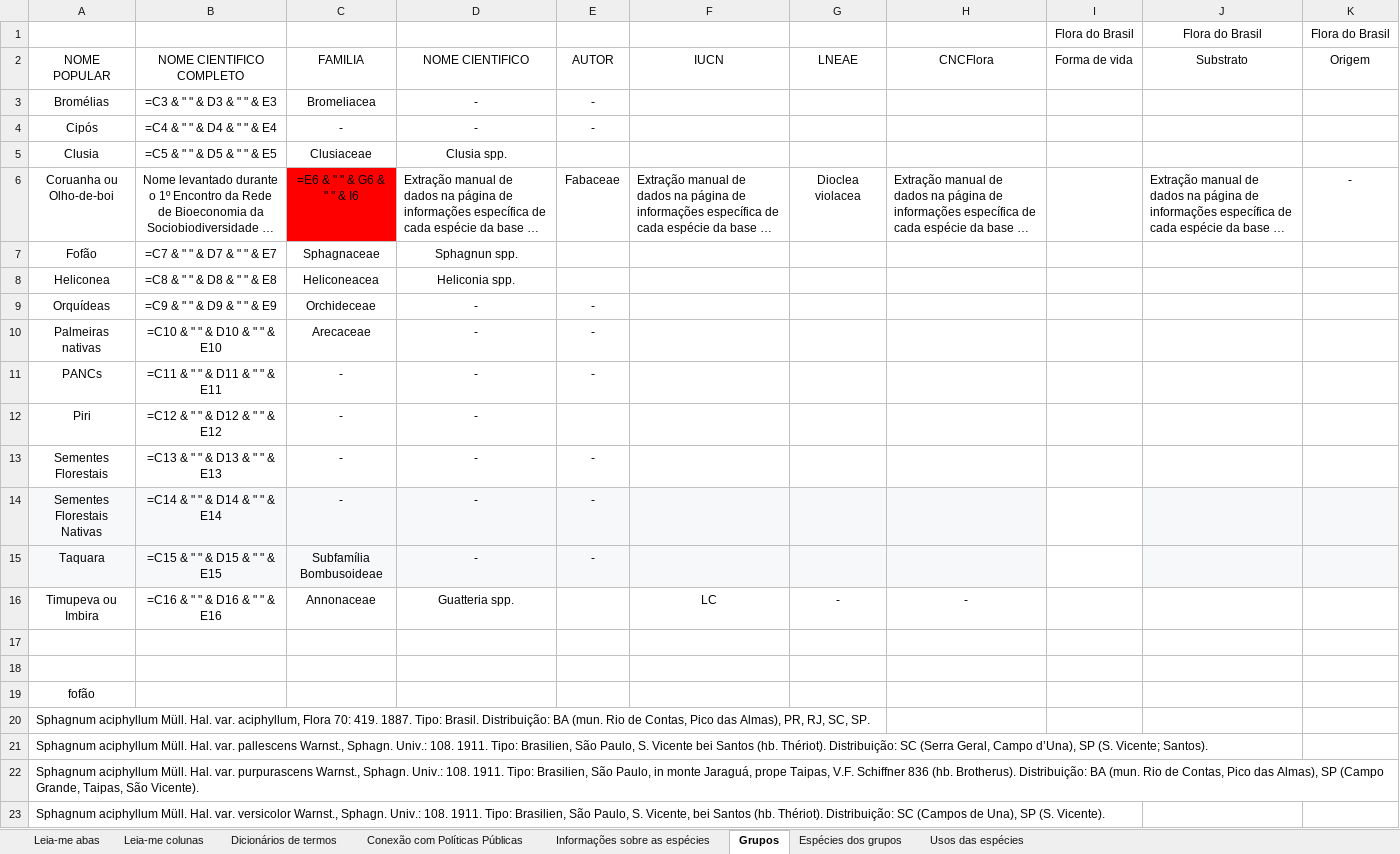
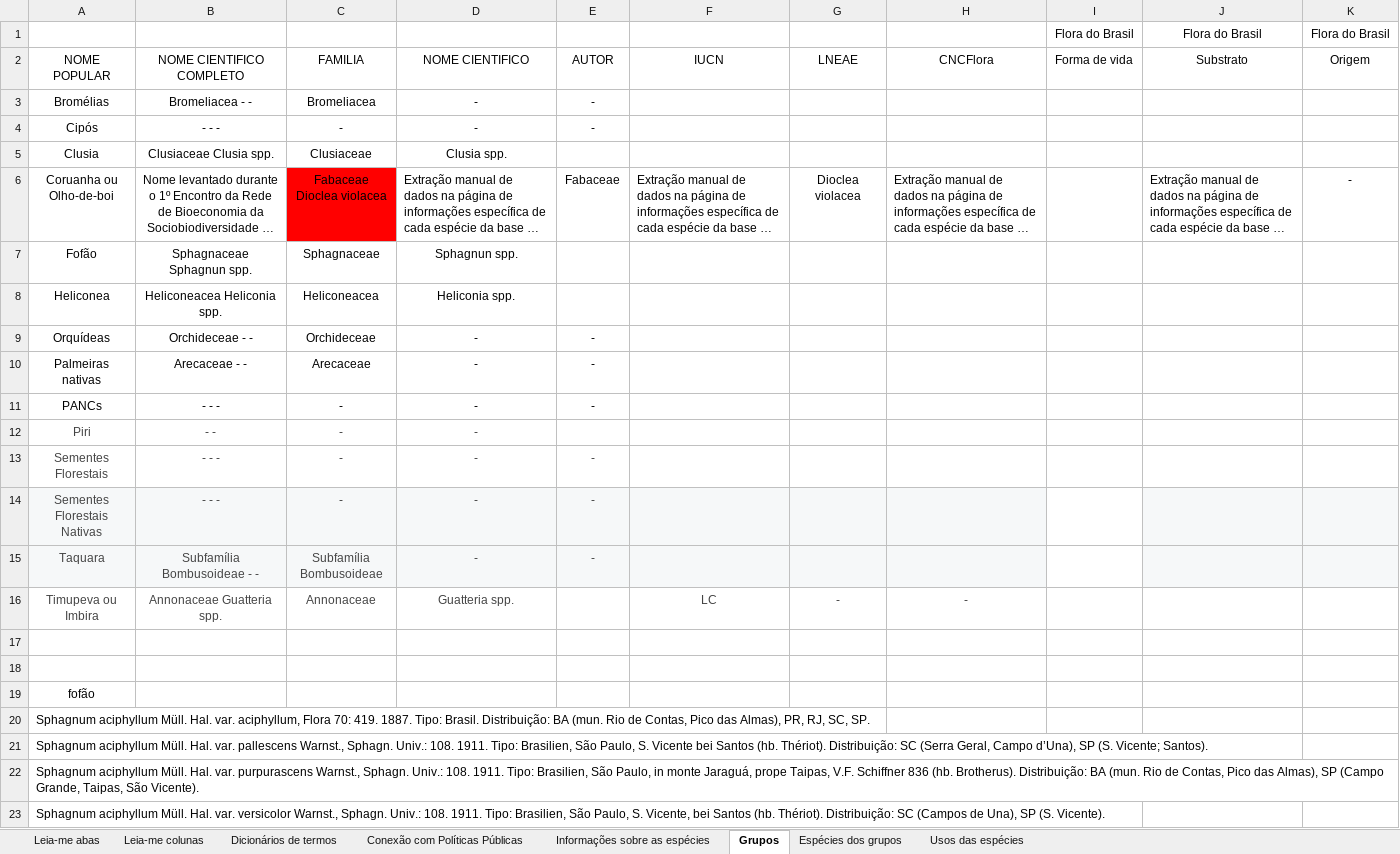
Before and after one commit to charlon-156/db_biota_sociobio, an Excel workbook: docs/dados_biologicos.xlsx, sheet Grupos, drawn as a sheet; only a part is shown; long unchanged cells end in …; values as stored, in another font and other column widths than the file's, no borders; formulas without a stored value are shown as written; charts and pictures and table styles not drawn; the diff names each change by its address in the sheet, - before the commit and + after, or states it on an @@ line.

```diff
--- a/docs/dados_biologicos.xlsx (sheet Grupos)
+++ b/docs/dados_biologicos.xlsx (sheet Grupos)
-B3: =C3 & " " & D3 & " " & E3
+B3: Bromeliacea - -
-B4: =C4 & " " & D4 & " " & E4
+B4: - - -
-B5: =C5 & " " & D5 & " " & E5
+B5: Clusiaceae Clusia spp.
-C6: =E6 & " " & G6 & " " & I6
+C6: Fabaceae Dioclea violacea
-B7: =C7 & " " & D7 & " " & E7
+B7: Sphagnaceae Sphagnun spp.
-B8: =C8 & " " & D8 & " " & E8
+B8: Heliconeacea Heliconia spp.
-B9: =C9 & " " & D9 & " " & E9
+B9: Orchideceae - -
-B10: =C10 & " " & D10 & " " & E10
+B10: Arecaceae - -
-B11: =C11 & " " & D11 & " " & E11
+B11: - - -
-A12:D12 text colour: black
+A12:D12 text colour: #434343
-B12: =C12 & " " & D12 & " " & E12
+B12: - -
-A13:E15 text colour: black
+A13:E15 text colour: #434343
-B13: =C13 & " " & D13 & " " & E13
+B13: - - -
-B14: =C14 & " " & D14 & " " & E14
+B14: - - -
-B15: =C15 & " " & D15 & " " & E15
+B15: Subfamília Bombusoideae - -
-A16:D16 text colour: black
+A16:D16 text colour: #434343
-B16: =C16 & " " & D16 & " " & E16
+B16: Annonaceae Guatteria spp.
-F16:H16 text colour: black
+F16:H16 text colour: #434343
```
Also changed, not shown: sheet Espécies dos grupos, sheet Conexão com Políticas Públicas, sheet Informações sobre as espécies, sheet Usos das espécies, hidden cells, charts or pictures, 3 other files.
